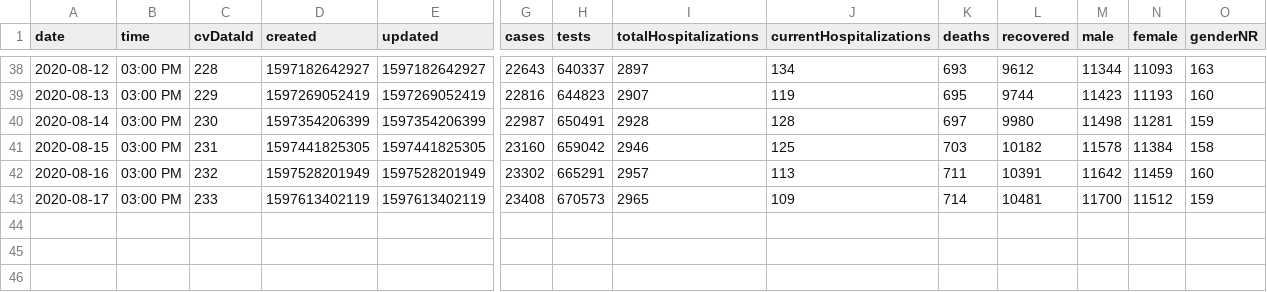
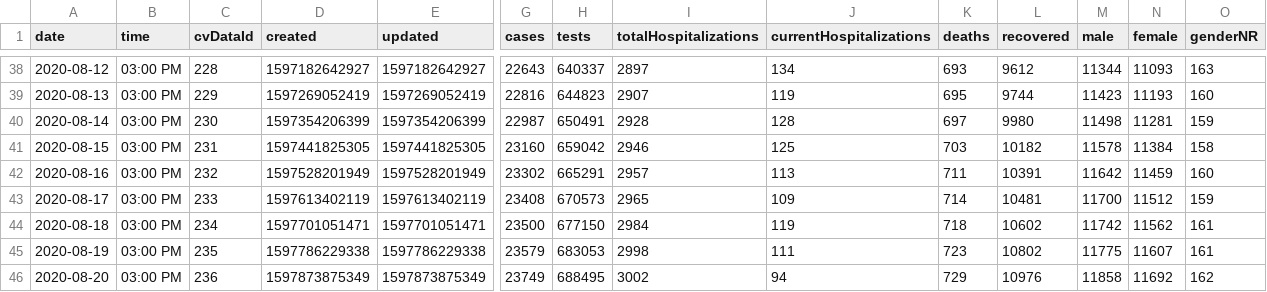
Before and after one commit to jonzingale/jonzingale.github.io, a CSV file: covid19/data/data2.csv, drawn as a sheet; only a part is shown, gaps mark what is left out; rows hold the shown columns only; the diff names each change by its address in the sheet, - before the commit and + after, or states it on an @@ line.

Commit message:
daily data

```diff
--- a/covid19/data/data2.csv
+++ b/covid19/data/data2.csv
+row 44: 2020-08-18 | 03:00 PM | 234 | 1597701051471 | 1597701051471 | 23500 | 677150 | 2984 | 119 | 718 | 10602 | 11742 | 11562 | 161
+row 45: 2020-08-19 | 03:00 PM | 235 | 1597786229338 | 1597786229338 | 23579 | 683053 | 2998 | 111 | 723 | 10802 | 11775 | 11607 | 161
+row 46: 2020-08-20 | 03:00 PM | 236 | 1597873875349 | 1597873875349 | 23749 | 688495 | 3002 | 94 | 729 | 10976 | 11858 | 11692 | 162
```
Also changed, not shown: covid19/data/counties/Bernalillo.csv, covid19/data/counties/Dona_Ana.csv, 34 other files.
